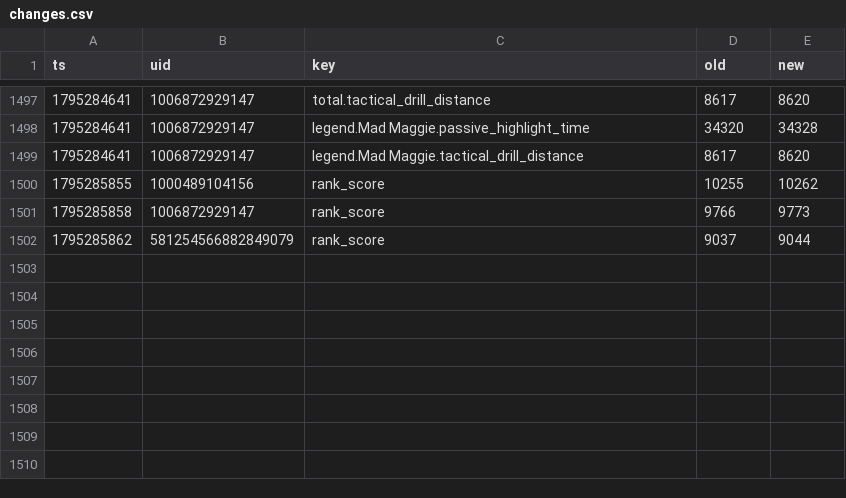
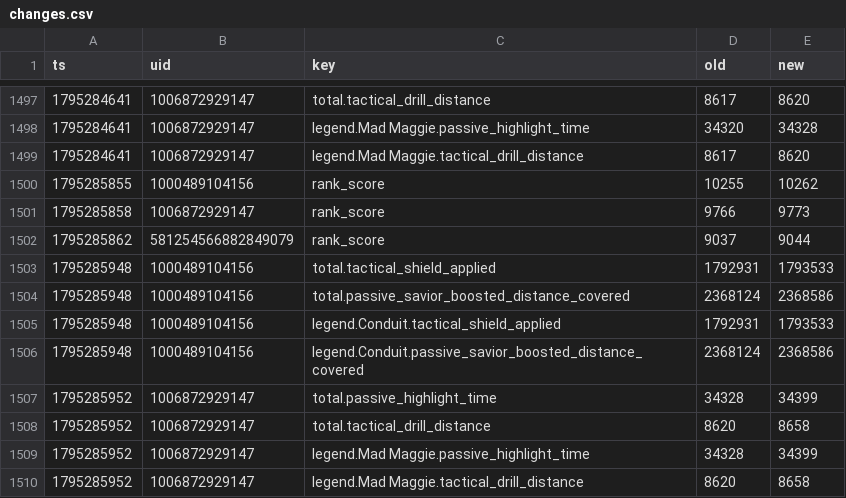
Before and after one commit to lukeapples/apex-tracker, a CSV file: changes.csv, drawn as a sheet; only a part is shown, gaps mark what is left out; the diff names each change by its address in the sheet, - before the commit and + after, or states it on an @@ line.

```diff
--- a/changes.csv
+++ b/changes.csv
+row 1503: 1795285948 | 1000489104156 | total.tactical_shield_applied | 1792931 | 1793533
+row 1504: 1795285948 | 1000489104156 | total.passive_savior_boosted_distance_covered | 2368124 | 2368586
+row 1505: 1795285948 | 1000489104156 | legend.Conduit.tactical_shield_applied | 1792931 | 1793533
+row 1506: 1795285948 | 1000489104156 | legend.Conduit.passive_savior_boosted_distance_covered | 2368124 | 2368586
+row 1507: 1795285952 | 1006872929147 | total.passive_highlight_time | 34328 | 34399
+row 1508: 1795285952 | 1006872929147 | total.tactical_drill_distance | 8620 | 8658
+row 1509: 1795285952 | 1006872929147 | legend.Mad Maggie.passive_highlight_time | 34328 | 34399
+row 1510: 1795285952 | 1006872929147 | legend.Mad Maggie.tactical_drill_distance | 8620 | 8658
```
Also changed, not shown: 1 other file.
